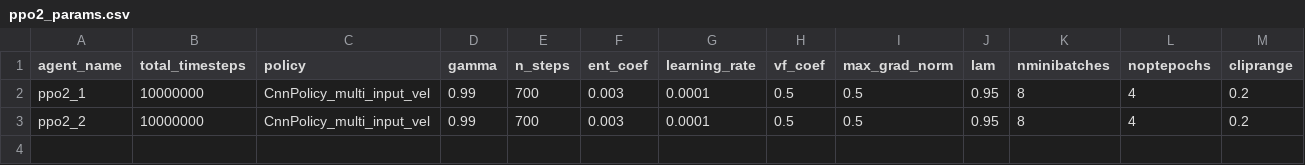
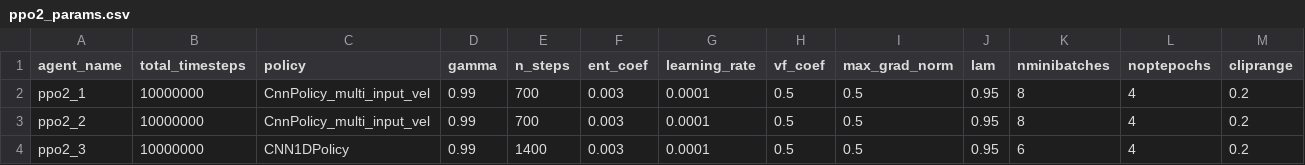
Before and after one commit to RGring/drl_local_planner_ros_stable_baselines, a CSV file: start_scripts/training_params/ppo2_params.csv (was rl_agent/start_scripts/training_params/ppo2_params.csv), drawn as a sheet; only a part is shown; rows hold the shown columns only; the diff names each change by its address in the sheet, - before the commit and + after, or states it on an @@ line.

```diff
--- a/rl_agent/start_scripts/training_params/ppo2_params.csv
+++ b/start_scripts/training_params/ppo2_params.csv
+row 4: ppo2_3 | 10000000 | CNN1DPolicy | 0.99 | 1400 | 0.003 | 0.0001 | 0.5 | 0.5 | 0.95 | 6 | 4 | 0.2
```
Also changed, not shown: 36 other files.
